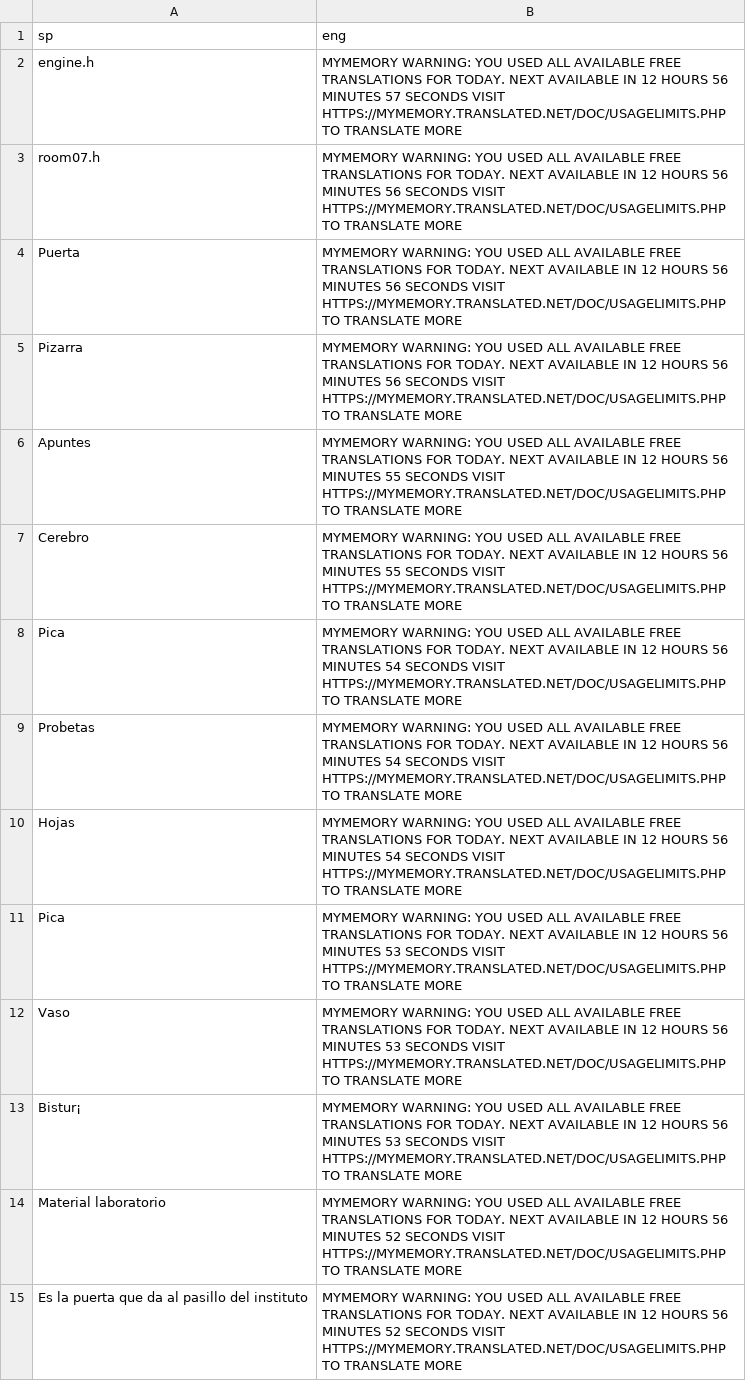
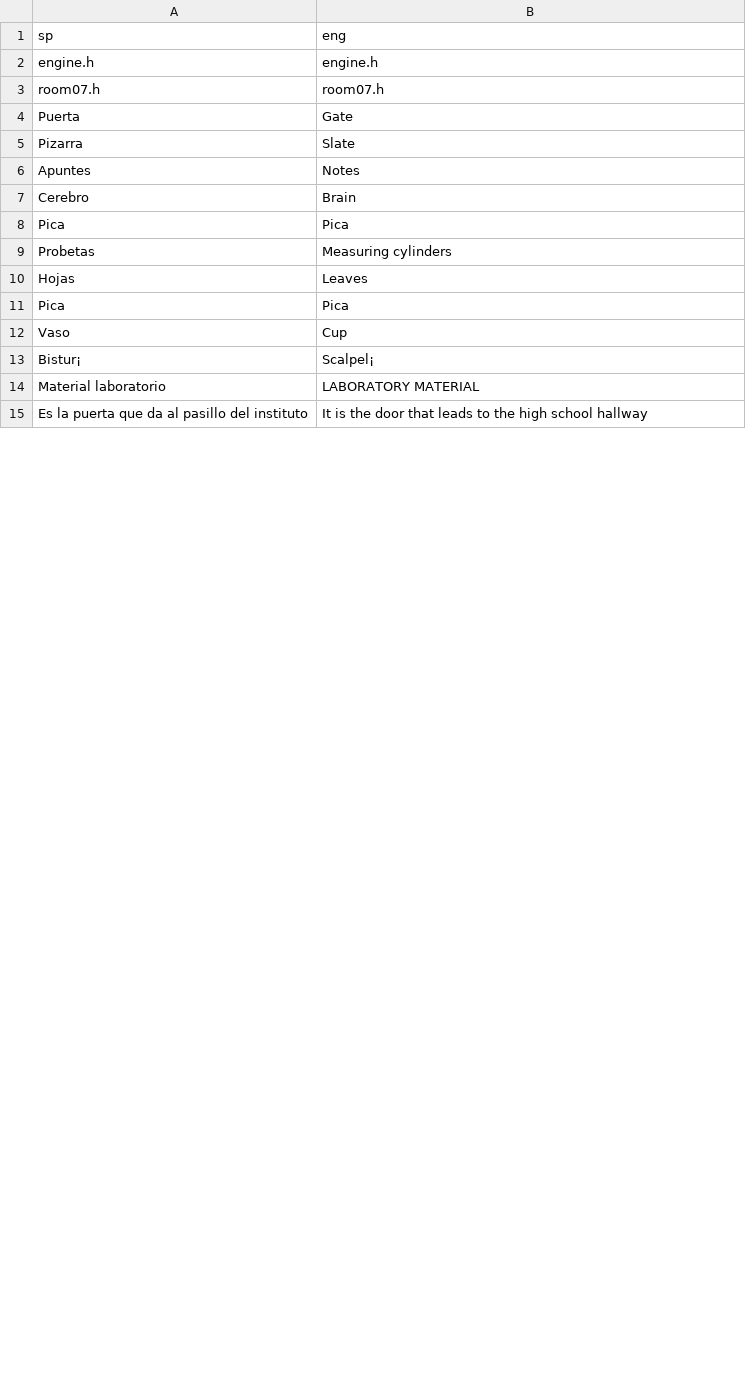
Before and after one commit to warrior-rockk/out-of-cash, a CSV file: tools/translation/csv/ROOM07.csv, drawn as a sheet; only a part is shown; the diff covers the shown part only.

```diff
--- a/tools/translation/csv/ROOM07.csv
+++ b/tools/translation/csv/ROOM07.csv
@@ -1,15 +1,15 @@
 sp,eng
-engine.h,MYMEMORY WARNING: YOU USED ALL AVAILABLE FREE TRANSLATIONS FOR TODAY. NEXT AVAILABLE IN  12 HOURS 56 MINUTES 57 SECONDS VISIT HTTPS://MYMEMORY.TRANSLATED.NET/DOC/USAGELIMITS.PHP TO TRANSLATE MORE
-room07.h,MYMEMORY WARNING: YOU USED ALL AVAILABLE FREE TRANSLATIONS FOR TODAY. NEXT AVAILABLE IN  12 HOURS 56 MINUTES 56 SECONDS VISIT HTTPS://MYMEMORY.TRANSLATED.NET/DOC/USAGELIMITS.PHP TO TRANSLATE MORE
-Puerta,MYMEMORY WARNING: YOU USED ALL AVAILABLE FREE TRANSLATIONS FOR TODAY. NEXT AVAILABLE IN  12 HOURS 56 MINUTES 56 SECONDS VISIT HTTPS://MYMEMORY.TRANSLATED.NET/DOC/USAGELIMITS.PHP TO TRANSLATE MORE
-Pizarra,MYMEMORY WARNING: YOU USED ALL AVAILABLE FREE TRANSLATIONS FOR TODAY. NEXT AVAILABLE IN  12 HOURS 56 MINUTES 56 SECONDS VISIT HTTPS://MYMEMORY.TRANSLATED.NET/DOC/USAGELIMITS.PHP TO TRANSLATE MORE
-Apuntes,MYMEMORY WARNING: YOU USED ALL AVAILABLE FREE TRANSLATIONS FOR TODAY. NEXT AVAILABLE IN  12 HOURS 56 MINUTES 55 SECONDS VISIT HTTPS://MYMEMORY.TRANSLATED.NET/DOC/USAGELIMITS.PHP TO TRANSLATE MORE
-Cerebro,MYMEMORY WARNING: YOU USED ALL AVAILABLE FREE TRANSLATIONS FOR TODAY. NEXT AVAILABLE IN  12 HOURS 56 MINUTES 55 SECONDS VISIT HTTPS://MYMEMORY.TRANSLATED.NET/DOC/USAGELIMITS.PHP TO TRANSLATE MORE
-Pica,MYMEMORY WARNING: YOU USED ALL AVAILABLE FREE TRANSLATIONS FOR TODAY. NEXT AVAILABLE IN  12 HOURS 56 MINUTES 54 SECONDS VISIT HTTPS://MYMEMORY.TRANSLATED.NET/DOC/USAGELIMITS.PHP TO TRANSLATE MORE
-Probetas,MYMEMORY WARNING: YOU USED ALL AVAILABLE FREE TRANSLATIONS FOR TODAY. NEXT AVAILABLE IN  12 HOURS 56 MINUTES 54 SECONDS VISIT HTTPS://MYMEMORY.TRANSLATED.NET/DOC/USAGELIMITS.PHP TO TRANSLATE MORE
-Hojas,MYMEMORY WARNING: YOU USED ALL AVAILABLE FREE TRANSLATIONS FOR TODAY. NEXT AVAILABLE IN  12 HOURS 56 MINUTES 54 SECONDS VISIT HTTPS://MYMEMORY.TRANSLATED.NET/DOC/USAGELIMITS.PHP TO TRANSLATE MORE
-Pica,MYMEMORY WARNING: YOU USED ALL AVAILABLE FREE TRANSLATIONS FOR TODAY. NEXT AVAILABLE IN  12 HOURS 56 MINUTES 53 SECONDS VISIT HTTPS://MYMEMORY.TRANSLATED.NET/DOC/USAGELIMITS.PHP TO TRANSLATE MORE
-Vaso,MYMEMORY WARNING: YOU USED ALL AVAILABLE FREE TRANSLATIONS FOR TODAY. NEXT AVAILABLE IN  12 HOURS 56 MINUTES 53 SECONDS VISIT HTTPS://MYMEMORY.TRANSLATED.NET/DOC/USAGELIMITS.PHP TO TRANSLATE MORE
-Bistur¡,MYMEMORY WARNING: YOU USED ALL AVAILABLE FREE TRANSLATIONS FOR TODAY. NEXT AVAILABLE IN  12 HOURS 56 MINUTES 53 SECONDS VISIT HTTPS://MYMEMORY.TRANSLATED.NET/DOC/USAGELIMITS.PHP TO TRANSLATE MORE
-Material laboratorio,MYMEMORY WARNING: YOU USED ALL AVAILABLE FREE TRANSLATIONS FOR TODAY. NEXT AVAILABLE IN  12 HOURS 56 MINUTES 52 SECONDS VISIT HTTPS://MYMEMORY.TRANSLATED.NET/DOC/USAGELIMITS.PHP TO TRANSLATE MORE
-Es la puerta que da al pasillo del instituto,MYMEMORY WARNING: YOU USED ALL AVAILABLE FREE TRANSLATIONS FOR TODAY. NEXT AVAILABLE IN  12 HOURS 56 MINUTES 52 SECONDS VISIT HTTPS://MYMEMORY.TRANSLATED.NET/DOC/USAGELIMITS.PHP TO TRANSLATE MORE
+engine.h,engine.h
+room07.h,room07.h
+Puerta,Gate
+Pizarra,Slate
+Apuntes,Notes
+Cerebro,Brain
+Pica,Pica
+Probetas,Measuring cylinders
+Hojas,Leaves
+Pica,Pica
+Vaso,Cup
+Bistur¡,Scalpel¡
+Material laboratorio,LABORATORY MATERIAL
+Es la puerta que da al pasillo del instituto,It is the door that leads to the high school hallway
```
Also changed, not shown: 15 edited cells elsewhere in this file, tools/translation/csv/ROOM01.csv, tools/translation/csv/ROOM02.csv, 23 other files.
